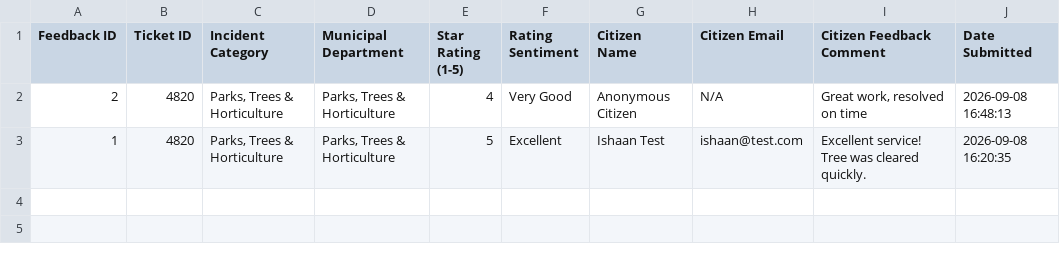
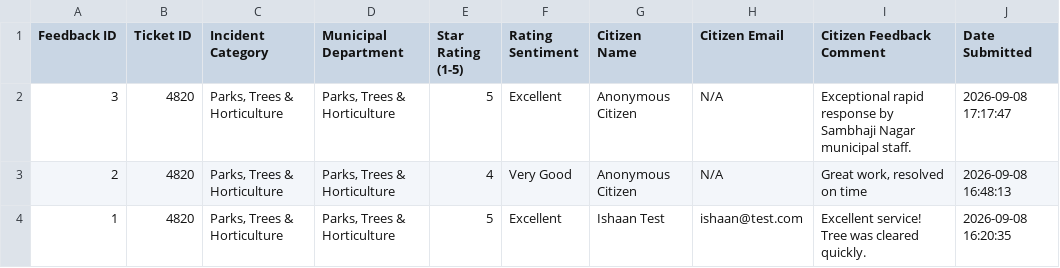
Before and after one commit to IshaanMohide/Rapid-Resolve, a CSV file: feedback_records.csv, drawn as a sheet.

```diff
--- a/feedback_records.csv
+++ b/feedback_records.csv
@@ -1,2 +1,3 @@
 "Feedback ID","Ticket ID","Incident Category","Municipal Department","Star Rating (1-5)","Rating Sentiment","Citizen Name","Citizen Email","Citizen Feedback Comment","Date Submitted"
+"3","4820","Parks, Trees & Horticulture","Parks, Trees & Horticulture","5","Excellent","Anonymous Citizen","N/A","Exceptional rapid response by Sambhaji Nagar municipal staff.","2026-09-08 17:17:47"
 "2","4820","Parks, Trees & Horticulture","Parks, Trees & Horticulture","4","Very Good","Anonymous Citizen","N/A","Great work, resolved on time","2026-09-08 16:48:13"
```
Also changed, not shown: 7 other files.
